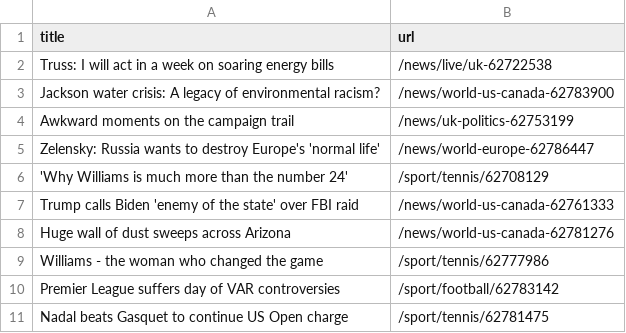
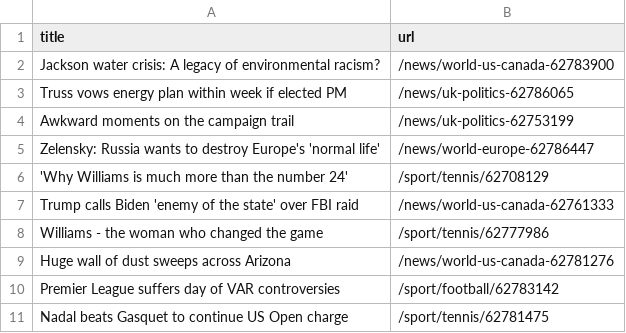
Before and after one commit to yikchun-l/bbc-scraper-tutorial, a CSV file: bbc.csv, drawn as a sheet; only a part is shown.

```diff
--- a/bbc.csv
+++ b/bbc.csv
@@ -1,4 +1,4 @@
 title,url
-Truss: I will act in a week on soaring energy bills,/news/live/uk-62722538
 Jackson water crisis: A legacy of environmental racism?,/news/world-us-canada-62783900
+Truss vows energy plan within week if elected PM,/news/uk-politics-62786065
 Awkward moments on the campaign trail,/news/uk-politics-62753199
@@ -7,4 +7,4 @@ Zelensky: Russia wants to destroy Europe's 'normal life',/news/world-europe-6278
 Trump calls Biden 'enemy of the state' over FBI raid,/news/world-us-canada-62761333
+Williams - the woman who changed the game,/sport/tennis/62777986
 Huge wall of dust sweeps across Arizona,/news/world-us-canada-62781276
-Williams - the woman who changed the game,/sport/tennis/62777986
 Premier League suffers day of VAR controversies,/sport/football/62783142
```
